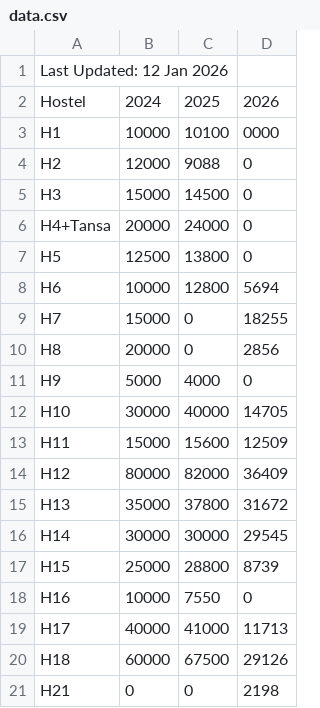
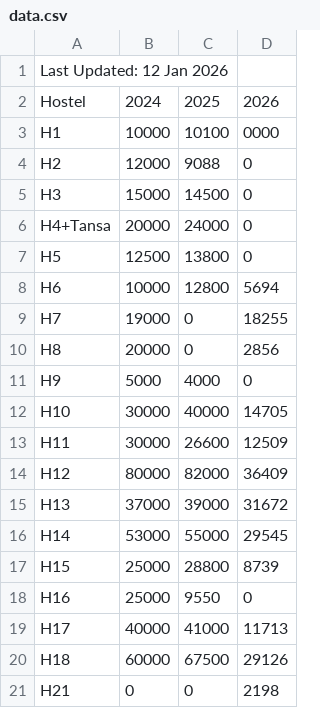
Before and after one commit to somdeepkundu/test_git, a CSV file: data.csv, drawn as a sheet.

Commit message:
Update data.csv

```diff
--- a/data.csv
+++ b/data.csv
@@ -8,3 +8,3 @@ H5,12500,13800,0
 H6,10000,12800,5694
-H7,15000,0,18255
+H7,19000,0,18255
 H8,20000,0,2856
@@ -12,8 +12,8 @@ H9,5000,4000,0
 H10,30000,40000,14705
-H11,15000,15600,12509
+H11,30000,26600,12509
 H12,80000,82000,36409
-H13,35000,37800,31672
-H14,30000,30000,29545
+H13,37000,39000,31672
+H14,53000,55000,29545
 H15,25000,28800,8739
-H16,10000,7550,0
+H16,25000,9550,0
 H17,40000,41000,11713
```
